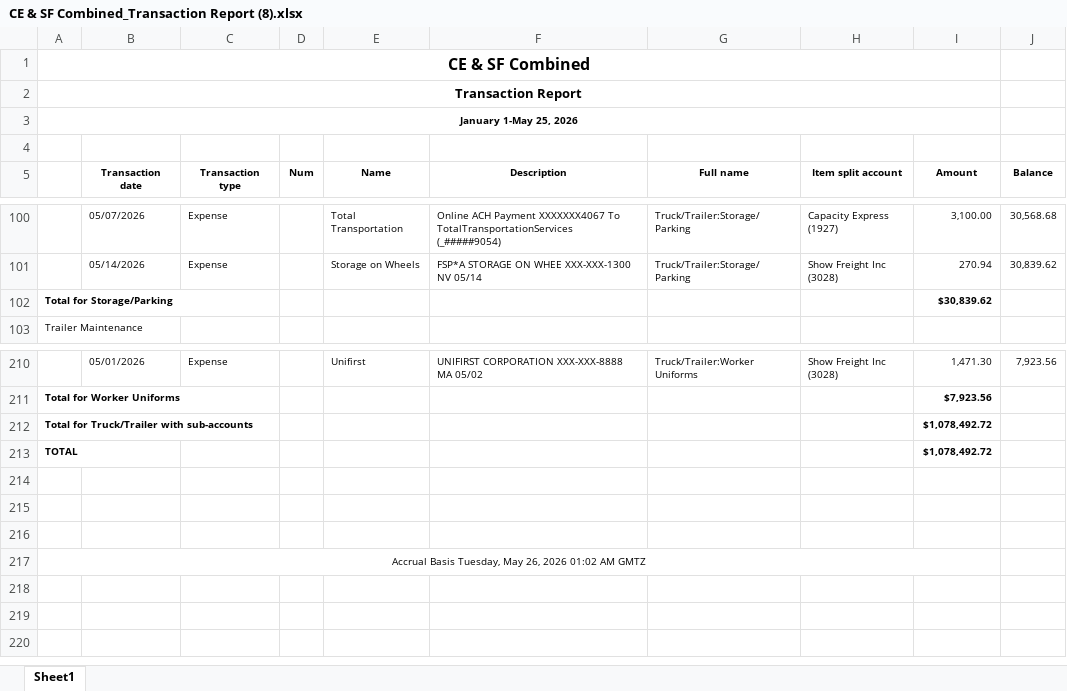
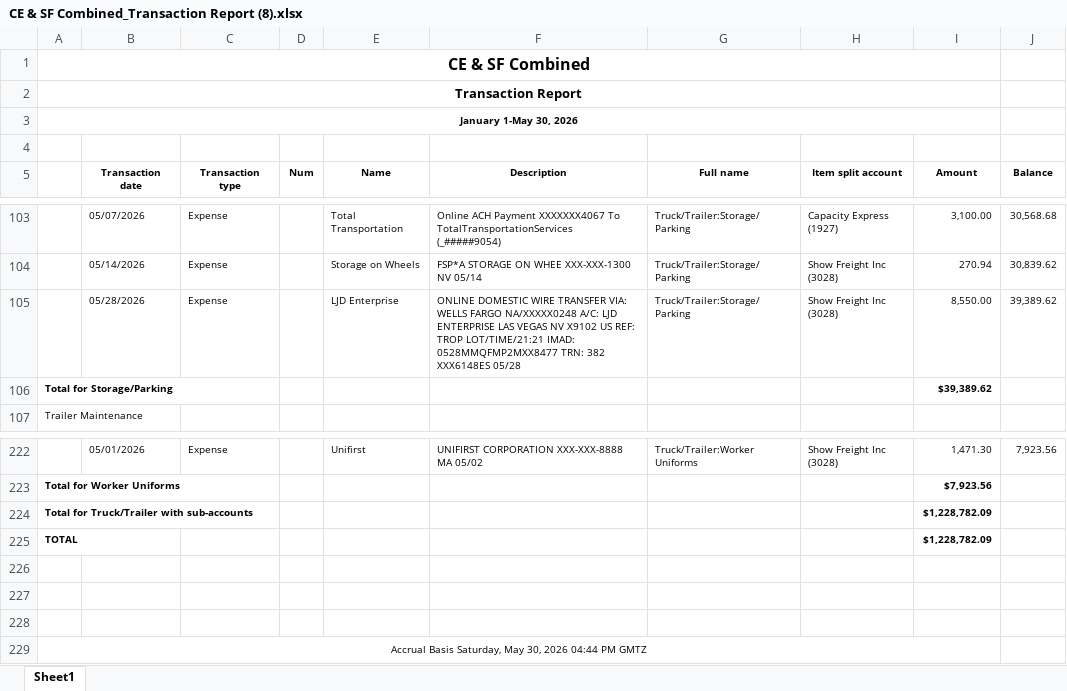
Before and after one commit to bhoffman9/freightiq, an Excel workbook: incoming-freightiq/CE & SF Combined_Transaction Report (8).xlsx, sheet Sheet1, drawn as a sheet; only a part is shown, gaps mark what is left out; values as stored, in another font and other column widths than the file's, no borders; addresses are those after the commit; the diff covers the shown part only; the diff names each change by its address in the sheet, - before the commit and + after, or states it on an @@ line.

```diff
--- a/incoming-freightiq/CE & SF Combined_Transaction Report (8).xlsx (sheet Sheet1)
+++ b/incoming-freightiq/CE & SF Combined_Transaction Report (8).xlsx (sheet Sheet1)
-A3: January 1-May 25, 2026
+A3: January 1-May 30, 2026
+row 105:  | 05/28/2026 | Expense |  | LJD Enterprise | ONLINE DOMESTIC WIRE TRANSFER VIA: WELLS FARGO NA/XXXXX0248 A/C: LJD ENTERPRISE LAS VEGAS NV X9102 US REF: TROP LOT/TIME/21:21 IMAD: 0528MMQFMP2MXX8477 TRN: 382 XXX6148ES 05/28 | Truck/Trailer:Storage/Parking | Show Freight Inc (3028) | 8,550.00 | 39,389.62
-I106 (Amount): $30,839.62
+I106 (Amount): $39,389.62
-I224:I225 (Amount): $1,078,492.72
+I224:I225 (Amount): $1,228,782.09
-A229: Accrual Basis Tuesday, May 26, 2026 01:02 AM GMTZ
+A229: Accrual Basis Saturday, May 30, 2026 04:44 PM GMTZ
```
Also changed, not shown: 11 added rows and 4 edited cells elsewhere in this sheet, formulas that keep their value, incoming-freightiq/CE & SF Combined_Profit and Loss (16).xlsx, incoming-freightiq/CE & SF Combined_Profit and Loss (17).xlsx, 15 other files.
